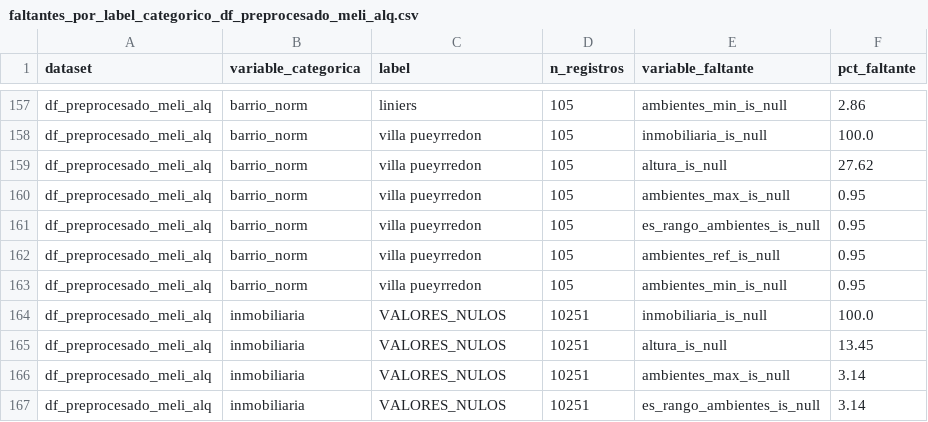
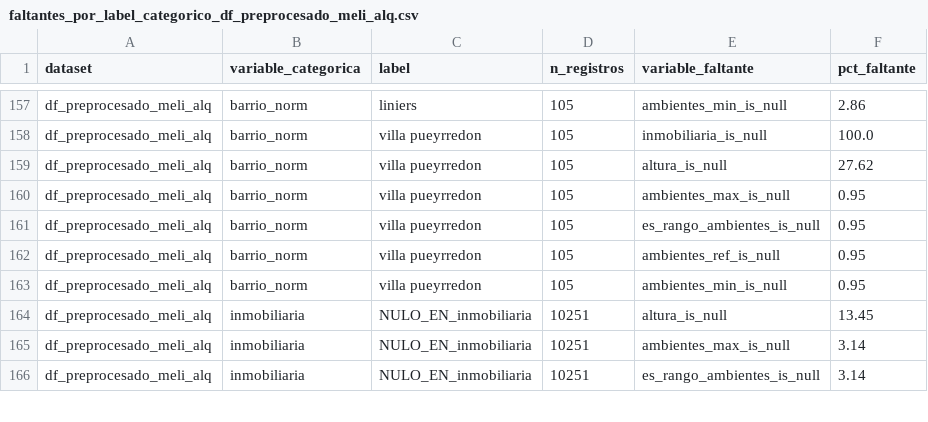
Before and after one commit to arirakowitba/TP_analitica_descriptiva_grupo1_2q2026, a CSV file: data/processed/reports/faltantes_por_label_categorico_df_preprocesado_meli_alq.csv, drawn as a sheet; only a part is shown, gaps mark what is left out; the diff covers the shown part only.

```diff
--- a/data/processed/reports/faltantes_por_label_categorico_df_preprocesado_meli_alq.csv
+++ b/data/processed/reports/faltantes_por_label_categorico_df_preprocesado_meli_alq.csv
@@ -163,5 +163,4 @@ df_preprocesado_meli_alq,barrio_norm,villa pueyrredon,105,ambientes_ref_is_null,
 df_preprocesado_meli_alq,barrio_norm,villa pueyrredon,105,ambientes_min_is_null,0.95
-df_preprocesado_meli_alq,inmobiliaria,VALORES_NULOS,10251,inmobiliaria_is_null,100.0
-df_preprocesado_meli_alq,inmobiliaria,VALORES_NULOS,10251,altura_is_null,13.45
-df_preprocesado_meli_alq,inmobiliaria,VALORES_NULOS,10251,ambientes_max_is_null,3.14
-df_preprocesado_meli_alq,inmobiliaria,VALORES_NULOS,10251,es_rango_ambientes_is_null,3.14
+df_preprocesado_meli_alq,inmobiliaria,NULO_EN_inmobiliaria,10251,altura_is_null,13.45
+df_preprocesado_meli_alq,inmobiliaria,NULO_EN_inmobiliaria,10251,ambientes_max_is_null,3.14
+df_preprocesado_meli_alq,inmobiliaria,NULO_EN_inmobiliaria,10251,es_rango_ambientes_is_null,3.14
```
Also changed, not shown: 11 removed rows and 2 edited cells elsewhere in this file, data/processed/reports/faltantes_por_label_categorico_df_preprocesado_airbnb_temp.csv, data/processed/reports/faltantes_por_label_categorico_df_preprocesado_meli_alq_temp.csv, 36 other files.
